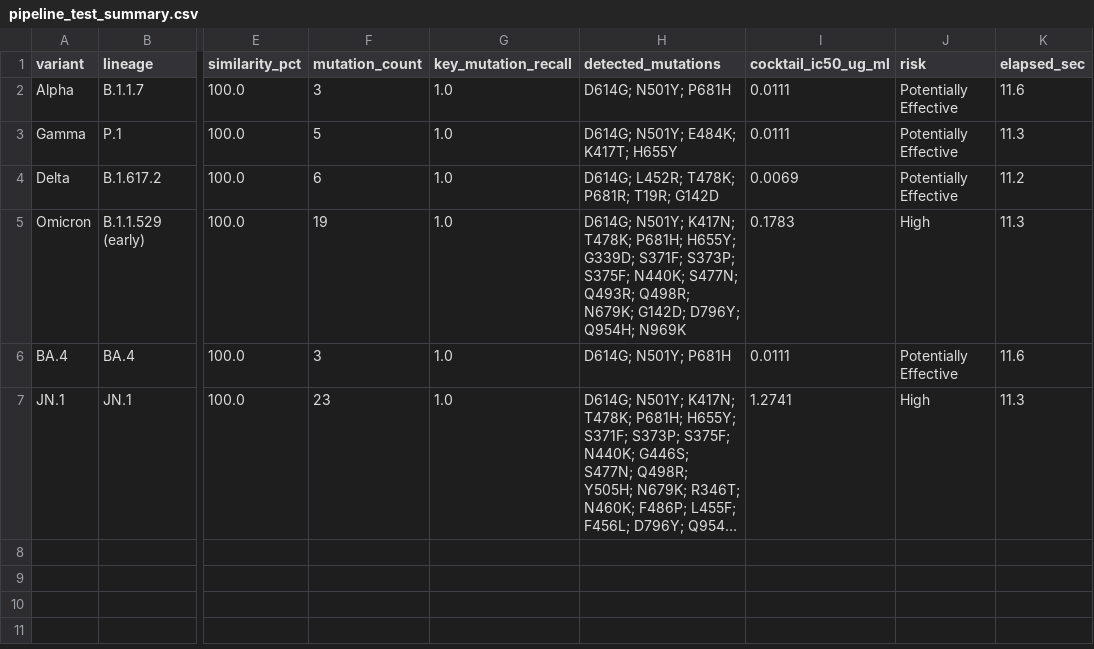
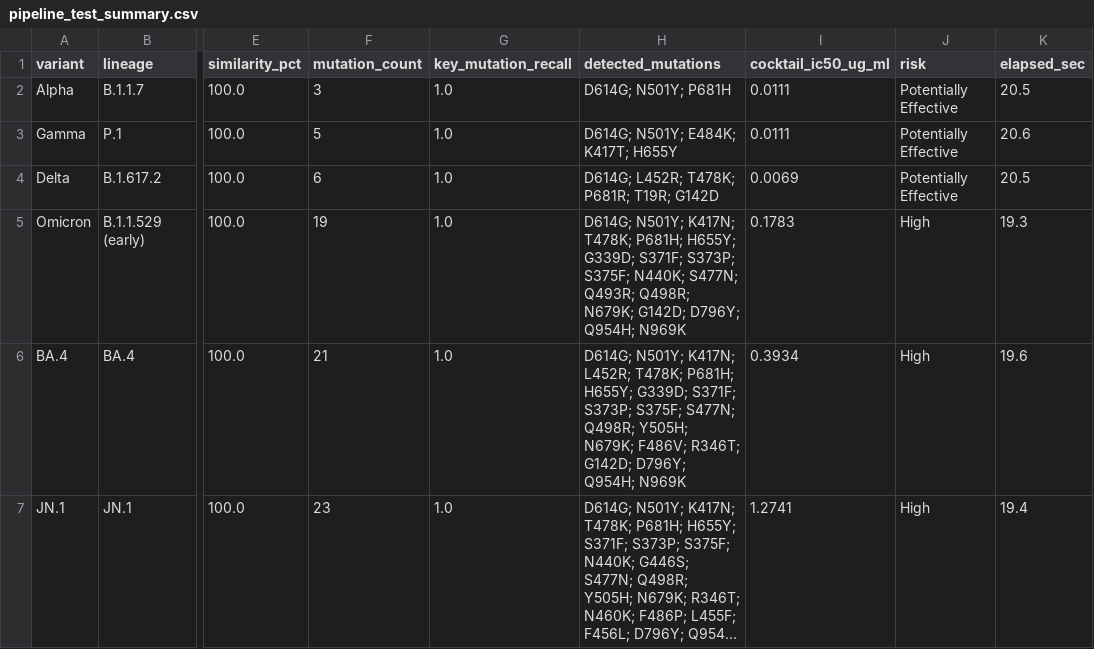
Before and after one commit to coohzou/covid-antibody-escape, a CSV file: data/evaluation/pipeline_test_summary.csv, drawn as a sheet; only a part is shown, gaps mark what is left out; long unchanged cells end in …; the diff names each change by its address in the sheet, - before the commit and + after, or states it on an @@ line.

Commit message:
Fix BA.4 reference genome and address code review findings.
Replace the incorrect BA.4 NCBI accession, tighten evaluation expectations, add tests and repo hygiene, and harden the Flask upload API and frontend error handling.

```diff
--- a/data/evaluation/pipeline_test_summary.csv
+++ b/data/evaluation/pipeline_test_summary.csv
-K2 (elapsed_sec): 11.6
+K2 (elapsed_sec): 20.5
-K3 (elapsed_sec): 11.3
+K3 (elapsed_sec): 20.6
-K4 (elapsed_sec): 11.2
+K4 (elapsed_sec): 20.5
-K5 (elapsed_sec): 11.3
+K5 (elapsed_sec): 19.3
-F6 (mutation_count): 3
+F6 (mutation_count): 21
-H6 (detected_mutations): D614G; N501Y; P681H
+H6 (detected_mutations): D614G; N501Y; K417N; L452R; T478K; P681H; H655Y; G339D; S371F; S373P; S375F; S477N; Q498R; Y505H; N679K; F486V; R346T; G142D; D796Y; Q954H; N969K
-I6 (cocktail_ic50_ug_ml): 0.0111
+I6 (cocktail_ic50_ug_ml): 0.3934
-J6 (risk): Potentially Effective
+J6 (risk): High
-K6 (elapsed_sec): 11.6
+K6 (elapsed_sec): 19.6
-K7 (elapsed_sec): 11.3
+K7 (elapsed_sec): 19.4
```
Also changed, not shown: 15 other files.
